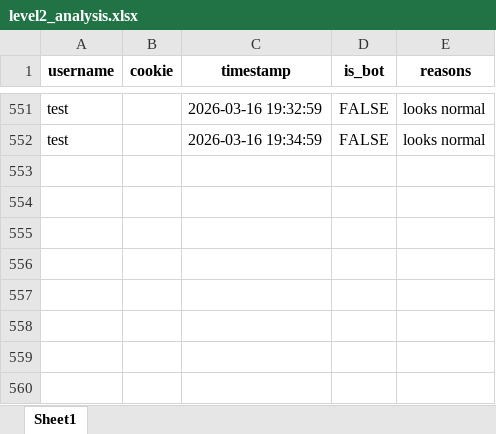
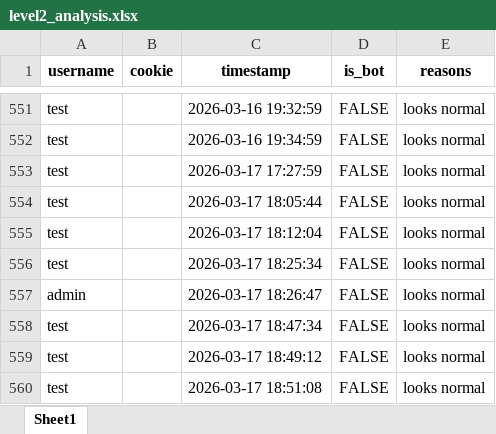
Before and after one commit to Magnus-unix/fingerprint, an Excel workbook: data/level2_analysis.xlsx, sheet Sheet1, drawn as a sheet; only a part is shown, gaps mark what is left out; values as stored, in another font and other column widths than the file's, no borders; the diff names each change by its address in the sheet, - before the commit and + after, or states it on an @@ line.

```diff
--- a/data/level2_analysis.xlsx (sheet Sheet1)
+++ b/data/level2_analysis.xlsx (sheet Sheet1)
+row 553: test |  | 2026-03-17 17:27:59 | FALSE | looks normal
+row 554: test |  | 2026-03-17 18:05:44 | FALSE | looks normal
+row 555: test |  | 2026-03-17 18:12:04 | FALSE | looks normal
+row 556: test |  | 2026-03-17 18:25:34 | FALSE | looks normal
+row 557: admin |  | 2026-03-17 18:26:47 | FALSE | looks normal
+row 558: test |  | 2026-03-17 18:47:34 | FALSE | looks normal
+row 559: test |  | 2026-03-17 18:49:12 | FALSE | looks normal
+row 560: test |  | 2026-03-17 18:51:08 | FALSE | looks normal
```
Also changed, not shown: data/level1_analysis.xlsx, data/level3_analysis.xlsx, 25 other files.
